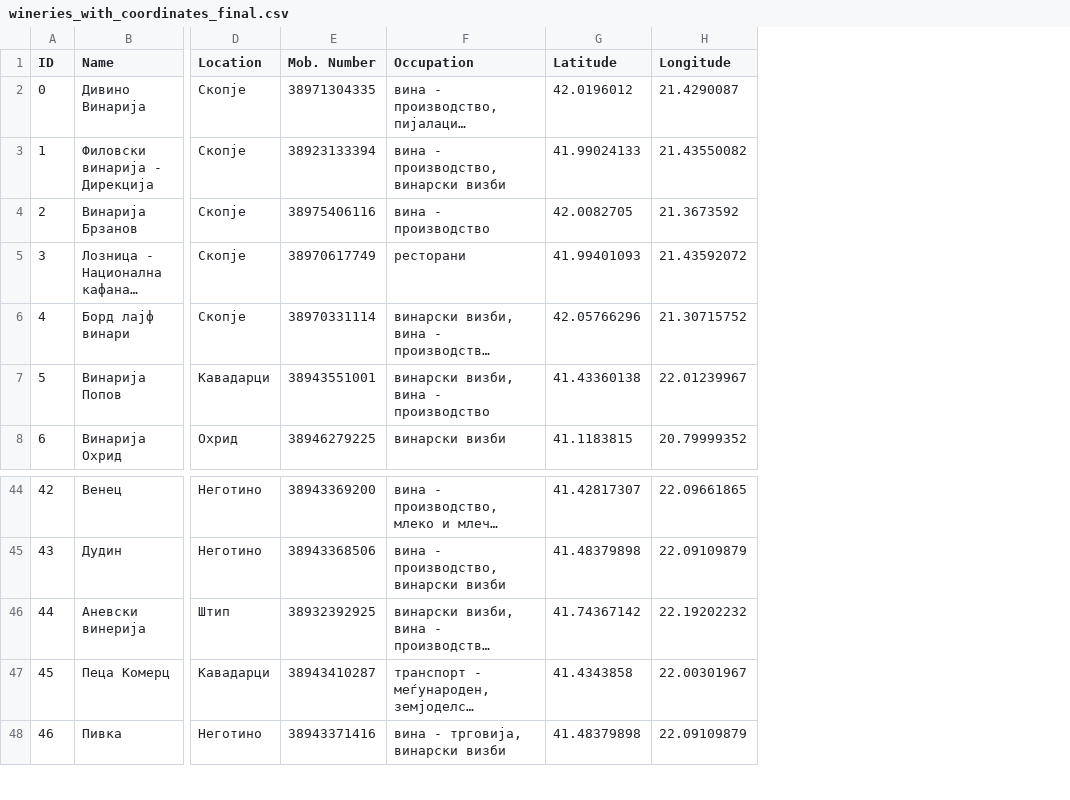
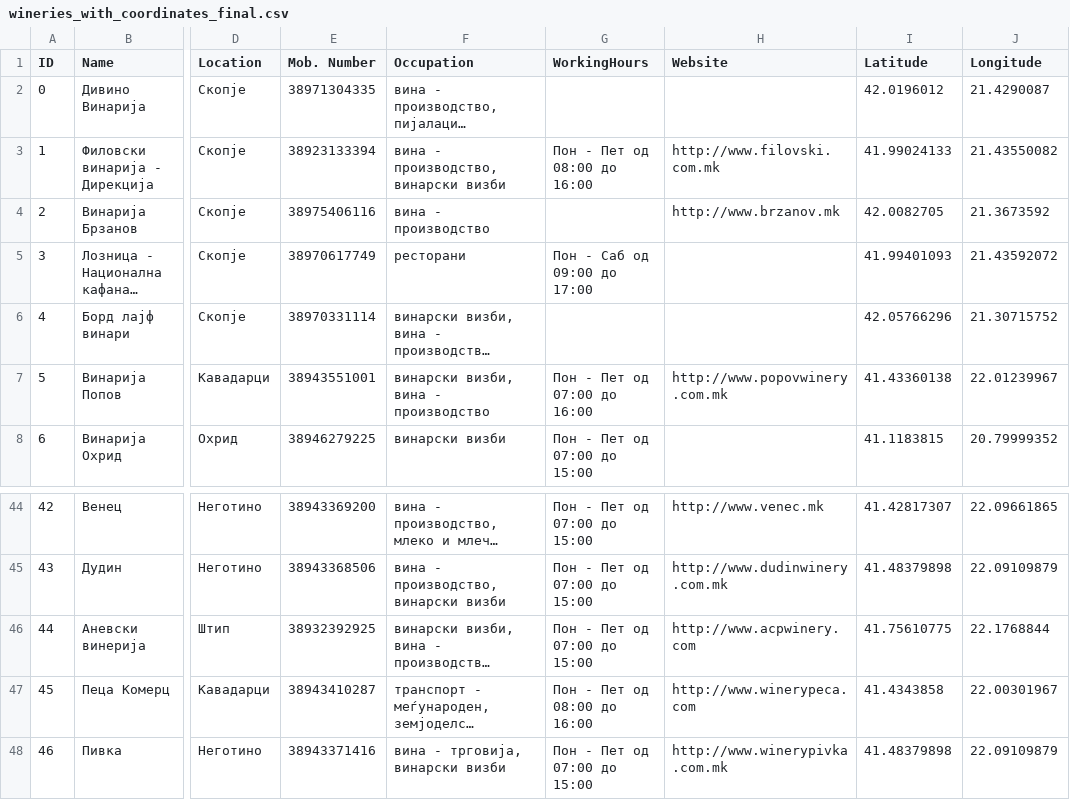
Before and after one commit to petarpetreski24/dians-project, a CSV file: Домашна 1/Data/clean_data/wineries_with_coordinates_final.csv, drawn as a sheet; only a part is shown, gaps mark what is left out; long unchanged cells end in …; addresses are those after the commit; the diff names each change by its address in the sheet, - before the commit and + after, or states it on an @@ line.

```diff
--- a/Домашна 1/Data/clean_data/wineries_with_coordinates_final.csv
+++ b/Домашна 1/Data/clean_data/wineries_with_coordinates_final.csv
+column G (WorkingHours), rows 3-8: Пон - Пет од 08:00 до 16:00 |  | Пон - Саб од 09:00 до 17:00 |  | Пон - Пет од 07:00 до 16:00 | Пон - Пет од 07:00 до 15:00; rows 44-48: Пон - Пет од 07:00 до 15:00 | Пон - Пет од 07:00 до 15:00 | Пон - Пет од 07:00 до 15:00 | Пон - Пет од 08:00 до 16:00 | Пон - Пет од 07:00 до 15:00
+column H (Website), rows 3-7: http://www.filovski.com.mk | http://www.brzanov.mk |  |  | http://www.popovwinery.com.mk; rows 44-48: http://www.venec.mk | http://www.dudinwinery.com.mk | http://www.acpwinery.com | http://www.winerypeca.com | http://www.winerypivka.com.mk
-I46 (Latitude): 41.74367142
+I46 (Latitude): 41.75610775
-J46 (Longitude): 22.19202232
+J46 (Longitude): 22.1768844
```
Also changed, not shown: Домашна 1/Data/clean_data/wineries.csv, Домашна 1/Data/dirty_data/wineries.csv, 3 other files.
